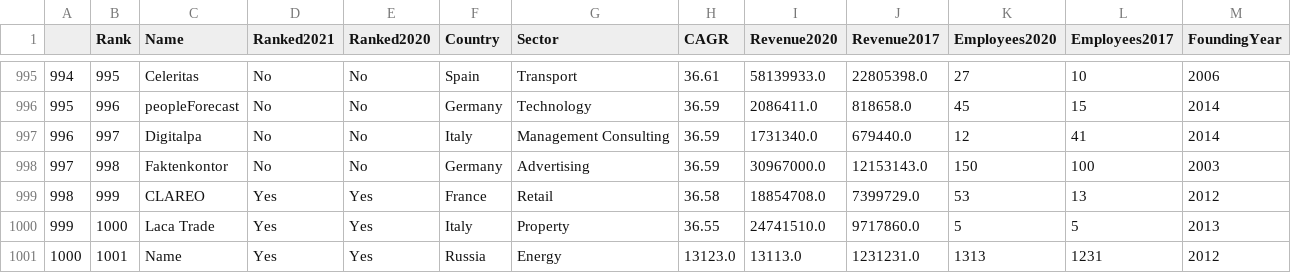
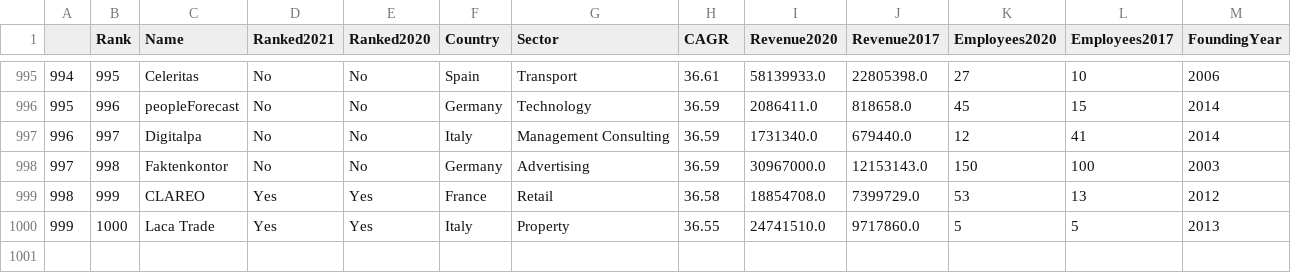
Before and after one commit to PavelGem-13g/PS_Python, a CSV file: project/Work/Outputs/Edited.csv, drawn as a sheet; only a part is shown, gaps mark what is left out.

```diff
--- a/project/Work/Outputs/Edited.csv
+++ b/project/Work/Outputs/Edited.csv
@@ -1000,2 +1000 @@
 999,1000,Laca Trade,Yes,Yes,Italy,Property,36.55,24741510.0,9717860.0,5,5,2013
-1000,1001,Name,Yes,Yes,Russia,Energy,13123.0,13113.0,1231231.0,1313,1231,2012
```
Also changed, not shown: 19 other files.
